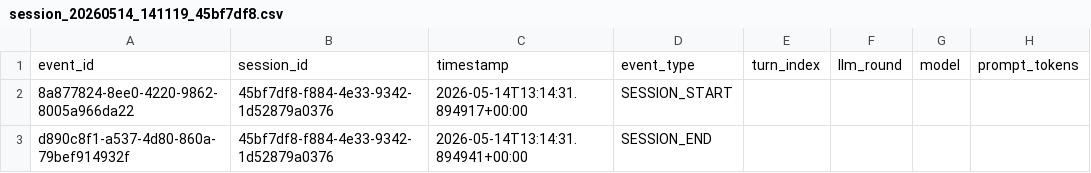
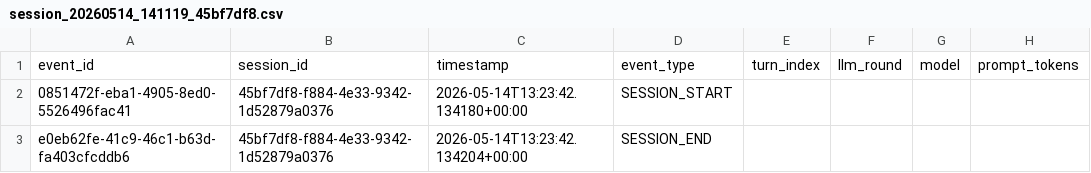
Before and after one commit to Python-Test-Engineer/data-intelligence-agent, a CSV file: logs/session_20260514_141119_45bf7df8.csv, drawn as a sheet; only a part is shown; the diff names each change by its address in the sheet, - before the commit and + after, or states it on an @@ line.

```diff
--- a/logs/session_20260514_141119_45bf7df8.csv
+++ b/logs/session_20260514_141119_45bf7df8.csv
-A2: 8a877824-8ee0-4220-9862-8005a966da22
+A2: 0851472f-eba1-4905-8ed0-5526496fac41
-C2: 2026-05-14T13:14:31.894917+00:00
+C2: 2026-05-14T13:23:42.134180+00:00
-A3: d890c8f1-a537-4d80-860a-79bef914932f
+A3: e0eb62fe-41c9-46c1-b63d-fa403cfcddb6
-C3: 2026-05-14T13:14:31.894941+00:00
+C3: 2026-05-14T13:23:42.134204+00:00
```
Also changed, not shown: 3 other files.
